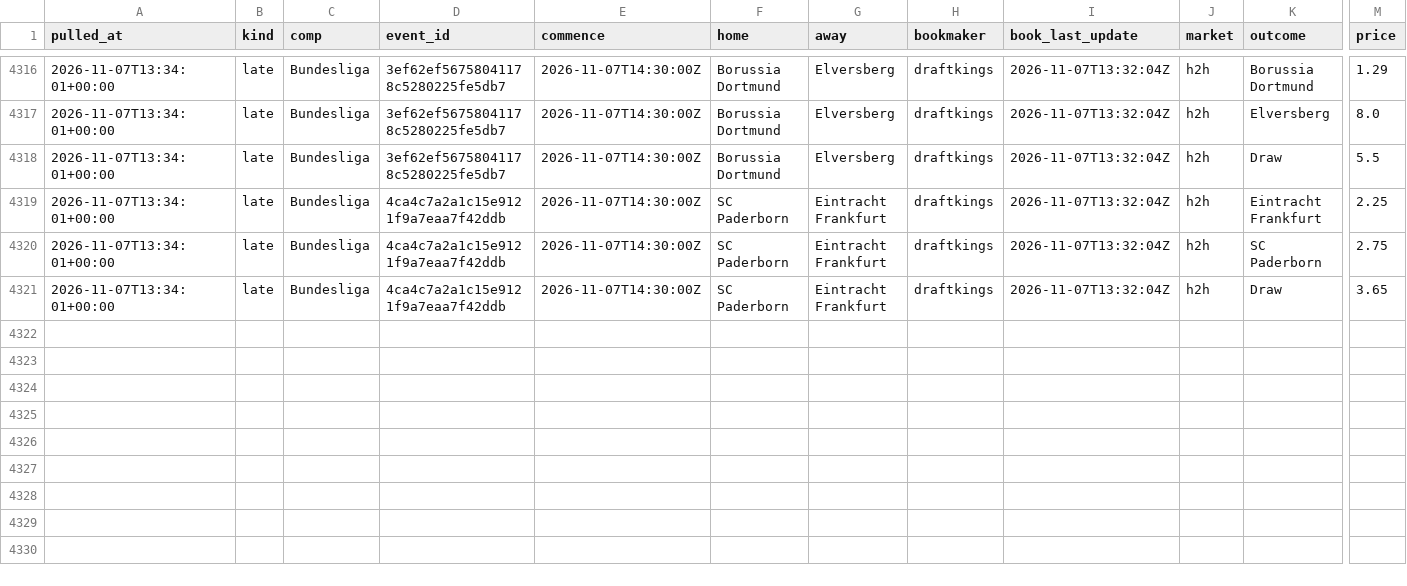
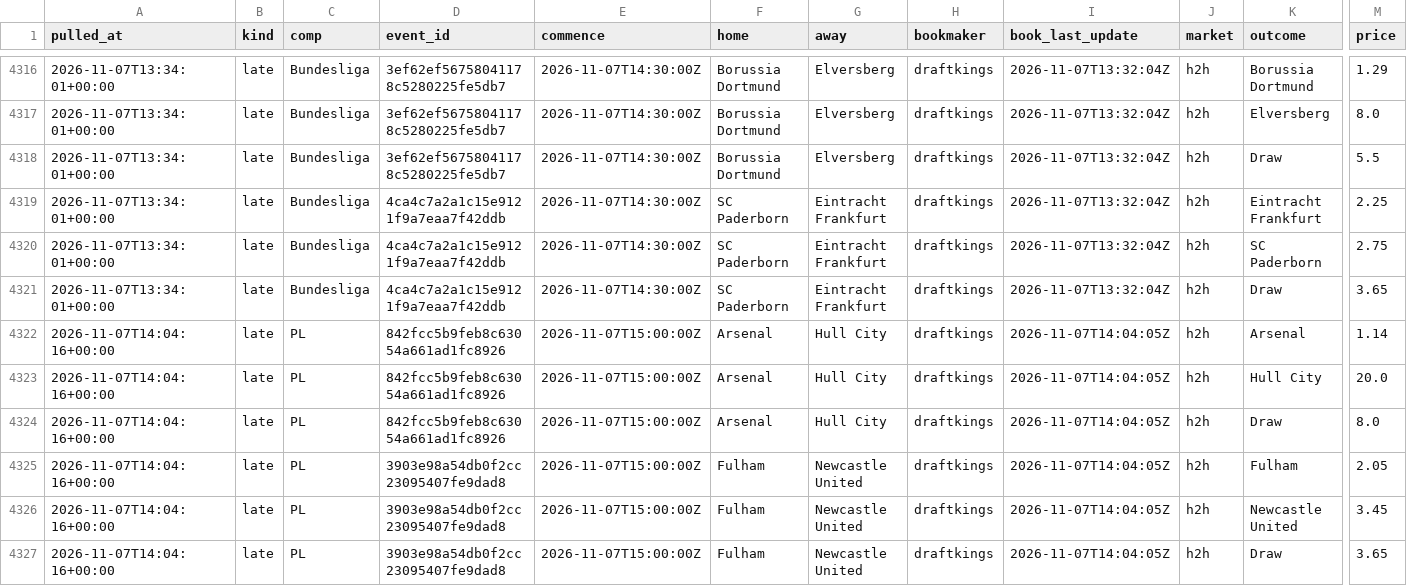
Before and after one commit to alcadiomontes03/match-engine-odds, a CSV file: data/odds/snapshots.csv, drawn as a sheet; only a part is shown, gaps mark what is left out; rows hold the shown columns only; the diff names each change by its address in the sheet, - before the commit and + after, or states it on an @@ line.

```diff
--- a/data/odds/snapshots.csv
+++ b/data/odds/snapshots.csv
+row 4322: 2026-11-07T14:04:16+00:00 | late | PL | 842fcc5b9feb8c63054a661ad1fc8926 | 2026-11-07T15:00:00Z | Arsenal | Hull City | draftkings | 2026-11-07T14:04:05Z | h2h | Arsenal | 1.14
+row 4323: 2026-11-07T14:04:16+00:00 | late | PL | 842fcc5b9feb8c63054a661ad1fc8926 | 2026-11-07T15:00:00Z | Arsenal | Hull City | draftkings | 2026-11-07T14:04:05Z | h2h | Hull City | 20.0
+row 4324: 2026-11-07T14:04:16+00:00 | late | PL | 842fcc5b9feb8c63054a661ad1fc8926 | 2026-11-07T15:00:00Z | Arsenal | Hull City | draftkings | 2026-11-07T14:04:05Z | h2h | Draw | 8.0
+row 4325: 2026-11-07T14:04:16+00:00 | late | PL | 3903e98a54db0f2cc23095407fe9dad8 | 2026-11-07T15:00:00Z | Fulham | Newcastle United | draftkings | 2026-11-07T14:04:05Z | h2h | Fulham | 2.05
+row 4326: 2026-11-07T14:04:16+00:00 | late | PL | 3903e98a54db0f2cc23095407fe9dad8 | 2026-11-07T15:00:00Z | Fulham | Newcastle United | draftkings | 2026-11-07T14:04:05Z | h2h | Newcastle United | 3.45
+row 4327: 2026-11-07T14:04:16+00:00 | late | PL | 3903e98a54db0f2cc23095407fe9dad8 | 2026-11-07T15:00:00Z | Fulham | Newcastle United | draftkings | 2026-11-07T14:04:05Z | h2h | Draw | 3.65
```
Also changed, not shown: data/odds/quota.csv, data/odds/sharp.csv, 4 other files.
